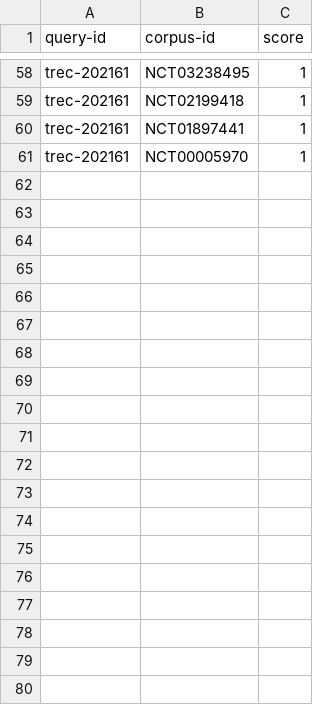
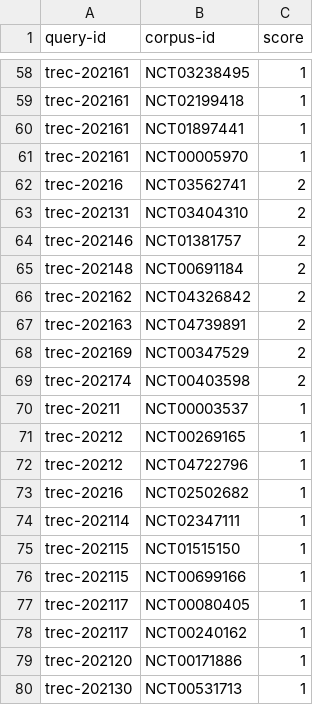
Before and after one commit to chncwang/ClinTrialFinder, a TSV file: dataset/trec_2021/corrected_data_label_errors.tsv, drawn as a sheet; only a part is shown, gaps mark what is left out; the diff covers the shown part only; the diff names each change by its address in the sheet, - before the commit and + after, or states it on an @@ line.

Commit message:
fix(dataset): correct label errors in trec_2021 dataset by adding missing entries

```diff
--- a/dataset/trec_2021/corrected_data_label_errors.tsv
+++ b/dataset/trec_2021/corrected_data_label_errors.tsv
+row 62: trec-20216 | NCT03562741 | 2
+row 63: trec-202131 | NCT03404310 | 2
+row 64: trec-202146 | NCT01381757 | 2
+row 65: trec-202148 | NCT00691184 | 2
+row 66: trec-202162 | NCT04326842 | 2
+row 67: trec-202163 | NCT04739891 | 2
+row 68: trec-202169 | NCT00347529 | 2
+row 69: trec-202174 | NCT00403598 | 2
+row 70: trec-20211 | NCT00003537 | 1
+row 71: trec-20212 | NCT00269165 | 1
+row 72: trec-20212 | NCT04722796 | 1
+row 73: trec-20216 | NCT02502682 | 1
+row 74: trec-202114 | NCT02347111 | 1
+row 75: trec-202115 | NCT01515150 | 1
+row 76: trec-202115 | NCT00699166 | 1
+row 77: trec-202117 | NCT00080405 | 1
+row 78: trec-202117 | NCT00240162 | 1
+row 79: trec-202120 | NCT00171886 | 1
+row 80: trec-202130 | NCT00531713 | 1
```
Also changed, not shown: 10 added rows elsewhere in this file.
